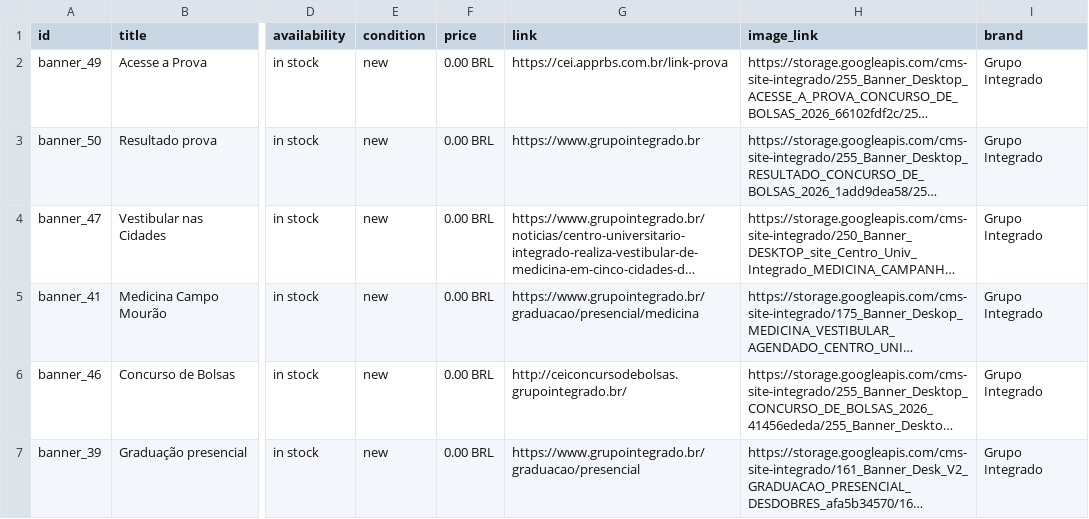
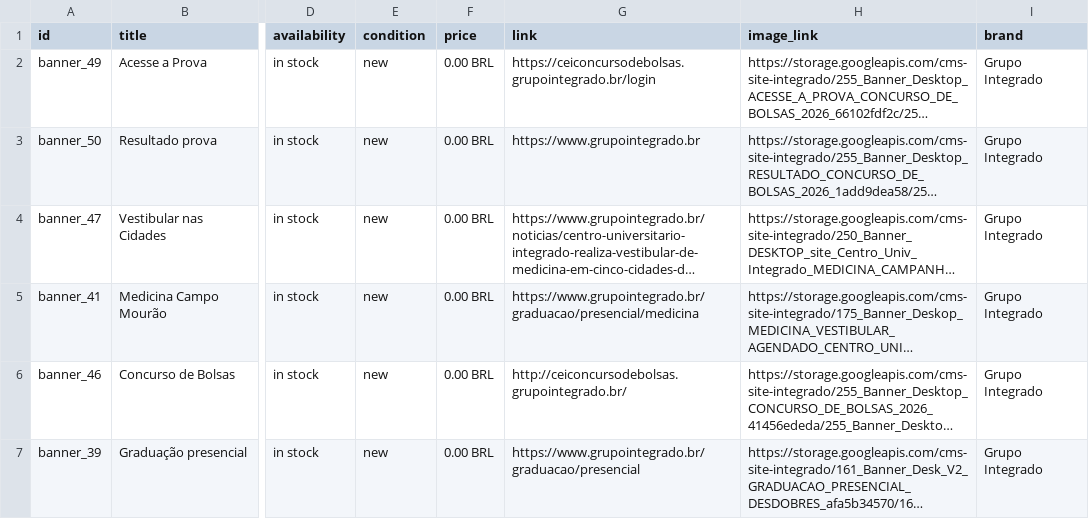
Before and after one commit to Badizan/meta-feed-grupo-integrado, a CSV file: meta_feed.csv, drawn as a sheet; only a part is shown, gaps mark what is left out; long unchanged cells end in …; the diff names each change by its address in the sheet, - before the commit and + after, or states it on an @@ line.

```diff
--- a/meta_feed.csv
+++ b/meta_feed.csv
-G2 (link): https://cei.apprbs.com.br/link-prova
+G2 (link): https://ceiconcursodebolsas.grupointegrado.br/login
```
